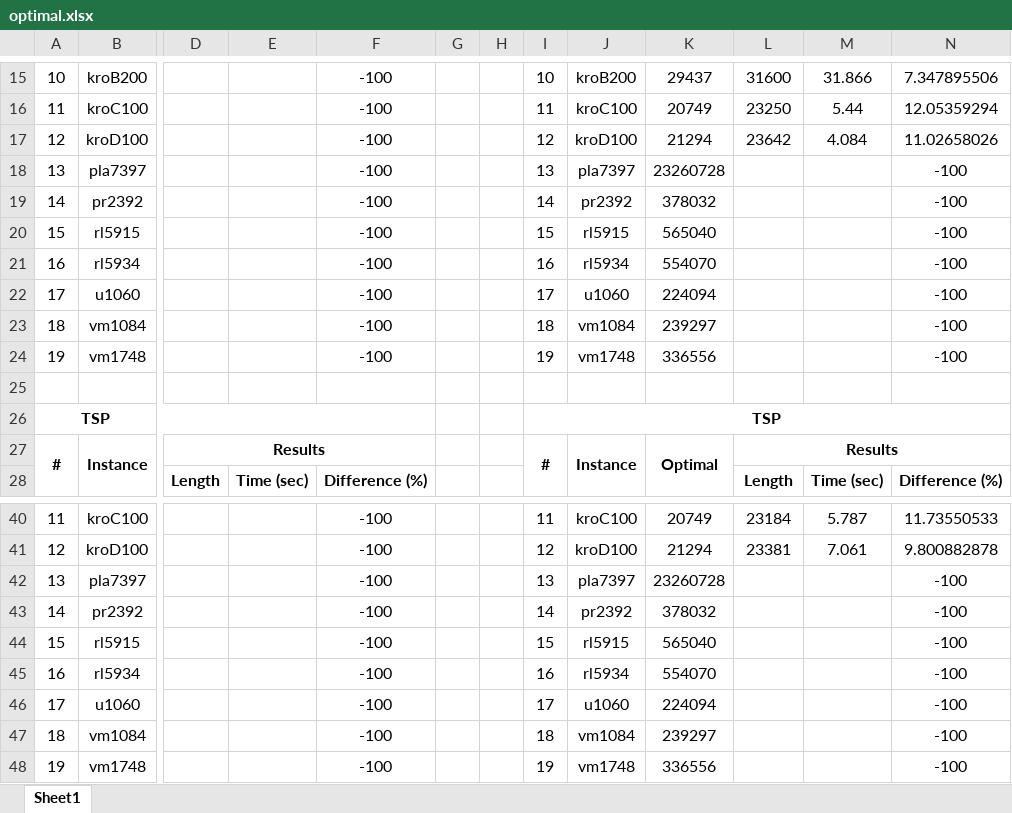
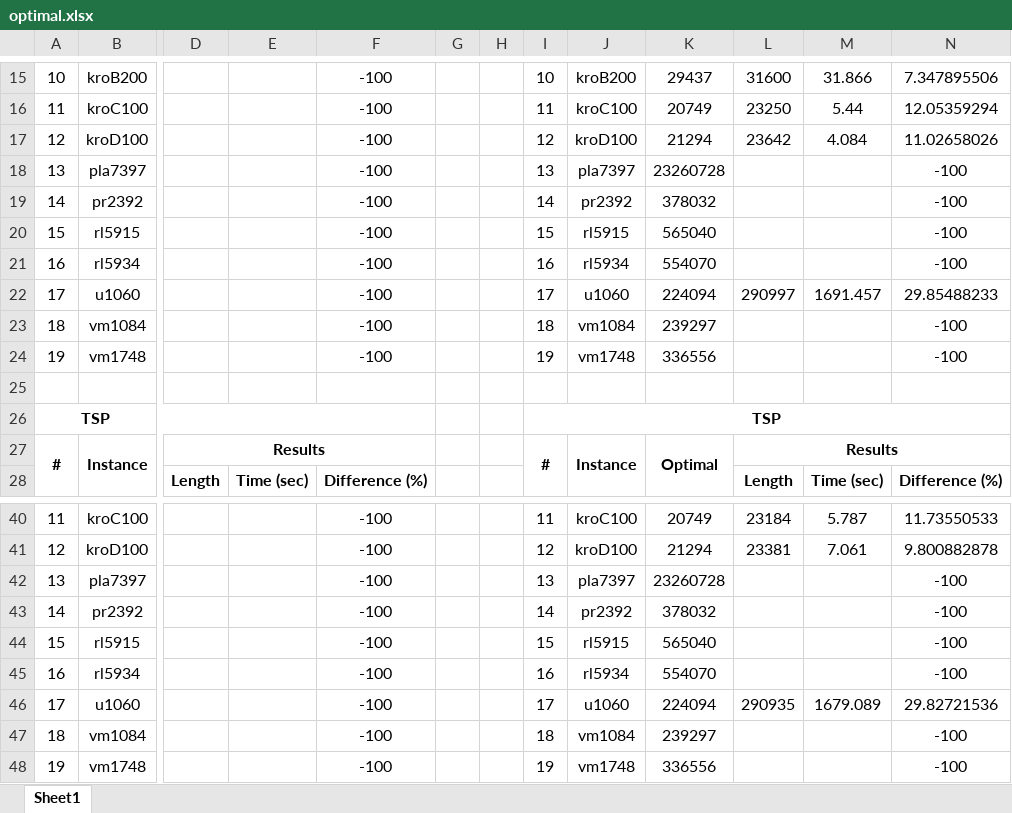
Before and after one commit to BichonxD/TSP_PS, an Excel workbook: Docs/doc_synthese/optimal.xlsx, sheet Sheet1, drawn as a sheet; only a part is shown, gaps mark what is left out; values as stored, in another font and other column widths than the file's, no borders; the diff names each change by its address in the sheet, - before the commit and + after, or states it on an @@ line.

Commit message:
Ajout de résultats.

```diff
--- a/Docs/doc_synthese/optimal.xlsx (sheet Sheet1)
+++ b/Docs/doc_synthese/optimal.xlsx (sheet Sheet1)
-L22: (empty)
+L22: 290997
-M22: (empty)
+M22: 1691.457
-N22: -100
+N22: 29.85488233
-L46: (empty)
+L46: 290935
-M46: (empty)
+M46: 1679.089
-N46: -100
+N46: 29.82721536
```
